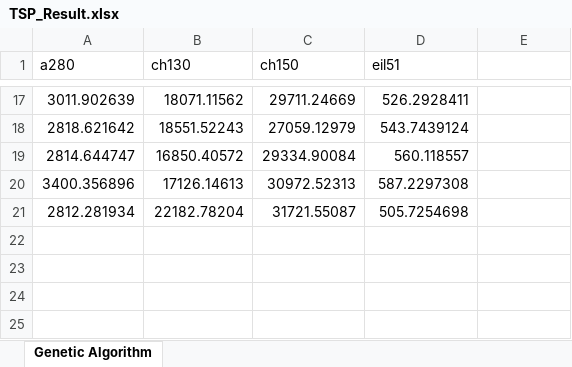
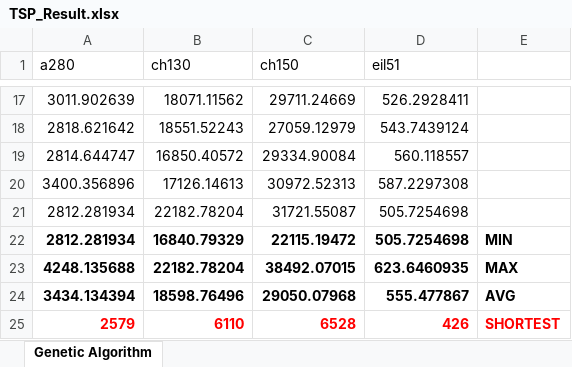
Before and after one commit to lecongdien2000/GeneticAlgorith_TSP_Main, an Excel workbook: TSP_Result.xlsx, sheet Genetic Algorithm, drawn as a sheet; only a part is shown, gaps mark what is left out; values as stored, in another font and other column widths than the file's, no borders; the diff names each change by its address in the sheet, - before the commit and + after, or states it on an @@ line.

```diff
--- a/TSP_Result.xlsx (sheet Genetic Algorithm)
+++ b/TSP_Result.xlsx (sheet Genetic Algorithm)
+row 22: 2812.281934 | 16840.79329 | 22115.19472 | 505.7254698 | MIN
+row 23: 4248.135688 | 22182.78204 | 38492.07015 | 623.6460935 | MAX
+row 24: 3434.134394 | 18598.76496 | 29050.07968 | 555.477867 | AVG
+row 25: 2579 | 6110 | 6528 | 426 | SHORTEST
```
Also changed, not shown: 1 other file.
